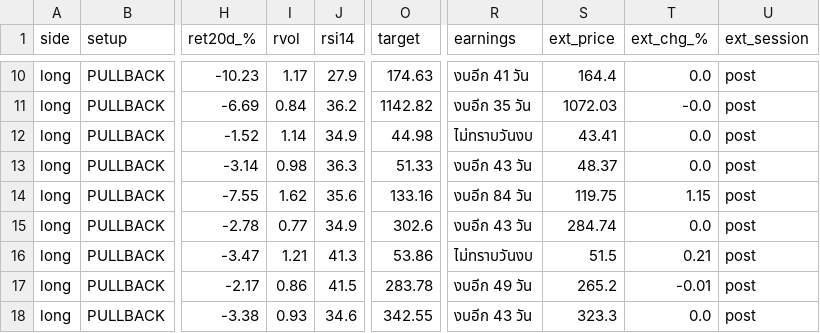
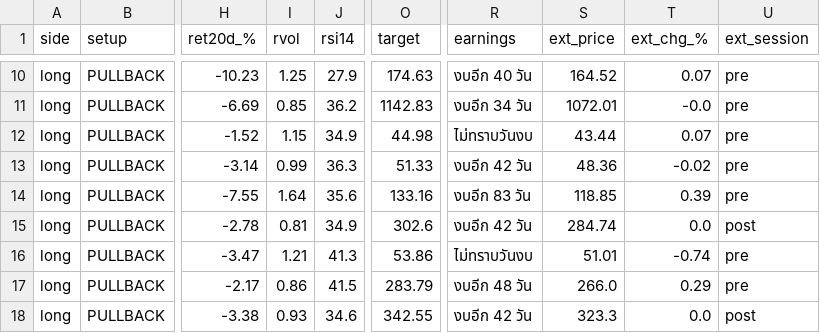
Before and after one commit to AmsteelX/Market-Scanner2, a CSV file: reports/signals_2026-09-09.csv, drawn as a sheet; only a part is shown, gaps mark what is left out; the diff covers the shown part only; the diff names each change by its address in the sheet, - before the commit and + after, or states it on an @@ line.

```diff
--- a/reports/signals_2026-09-09.csv
+++ b/reports/signals_2026-09-09.csv
-I10 (rvol): 1.17
+I10 (rvol): 1.25
-R10 (earnings): งบอีก 41 วัน
+R10 (earnings): งบอีก 40 วัน
-S10 (ext_price): 164.4
+S10 (ext_price): 164.52
-T10 (ext_chg_%): 0.0
+T10 (ext_chg_%): 0.07
-U10:U14 (ext_session): post
+U10:U14 (ext_session): pre
-I11 (rvol): 0.84
+I11 (rvol): 0.85
-O11 (target): 1142.82
+O11 (target): 1142.83
-R11 (earnings): งบอีก 35 วัน
+R11 (earnings): งบอีก 34 วัน
-S11 (ext_price): 1072.03
+S11 (ext_price): 1072.01
-I12 (rvol): 1.14
+I12 (rvol): 1.15
-S12 (ext_price): 43.41
+S12 (ext_price): 43.44
-T12 (ext_chg_%): 0.0
+T12 (ext_chg_%): 0.07
-I13 (rvol): 0.98
+I13 (rvol): 0.99
-R13 (earnings): งบอีก 43 วัน
+R13 (earnings): งบอีก 42 วัน
-S13 (ext_price): 48.37
+S13 (ext_price): 48.36
-T13 (ext_chg_%): 0.0
+T13 (ext_chg_%): -0.02
-I14 (rvol): 1.62
+I14 (rvol): 1.64
-R14 (earnings): งบอีก 84 วัน
+R14 (earnings): งบอีก 83 วัน
-S14 (ext_price): 119.75
+S14 (ext_price): 118.85
-T14 (ext_chg_%): 1.15
+T14 (ext_chg_%): 0.39
-I15 (rvol): 0.77
+I15 (rvol): 0.81
-R15 (earnings): งบอีก 43 วัน
+R15 (earnings): งบอีก 42 วัน
-S16 (ext_price): 51.5
+S16 (ext_price): 51.01
-T16 (ext_chg_%): 0.21
+T16 (ext_chg_%): -0.74
-U16:U17 (ext_session): post
+U16:U17 (ext_session): pre
-O17 (target): 283.78
+O17 (target): 283.79
-R17 (earnings): งบอีก 49 วัน
+R17 (earnings): งบอีก 48 วัน
-S17 (ext_price): 265.2
+S17 (ext_price): 266.0
-T17 (ext_chg_%): -0.01
+T17 (ext_chg_%): 0.29
-R18 (earnings): งบอีก 43 วัน
+R18 (earnings): งบอีก 42 วัน
```
Also changed, not shown: 1 added row and 105 edited cells elsewhere in this file, 2 other files.
